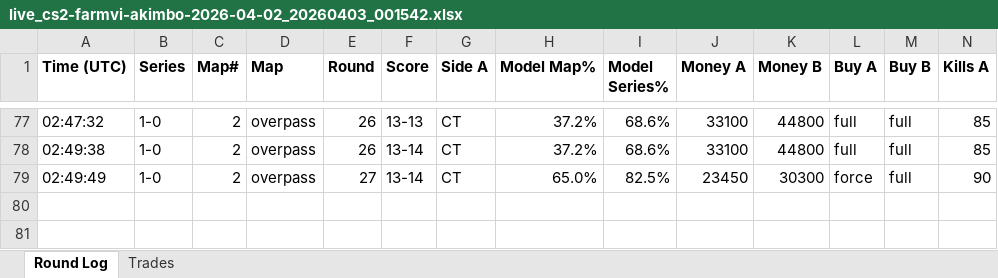
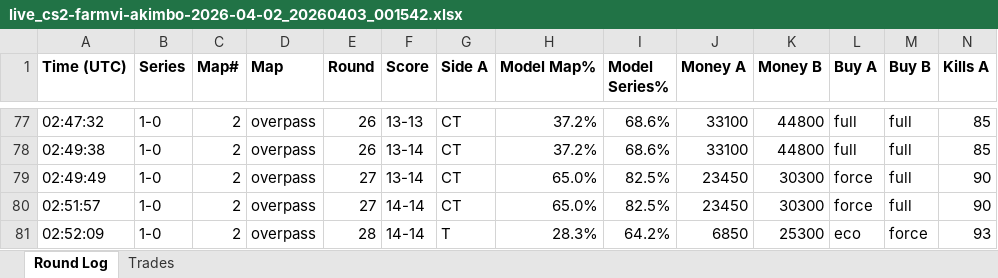
Before and after one commit to stonerje4/DOGODODGODGDGODGOGD, an Excel workbook: data/live_logs/live_cs2-farmvi-akimbo-2026-04-02_20260403_001542.xlsx, sheet Round Log, drawn as a sheet; only a part is shown, gaps mark what is left out; values as stored, in another font and other column widths than the file's, no borders; rows hold the shown columns only; the diff names each change by its address in the sheet, - before the commit and + after, or states it on an @@ line.

Commit message:
live update 02:55:29 UTC

```diff
--- a/data/live_logs/live_cs2-farmvi-akimbo-2026-04-02_20260403_001542.xlsx (sheet Round Log)
+++ b/data/live_logs/live_cs2-farmvi-akimbo-2026-04-02_20260403_001542.xlsx (sheet Round Log)
+row 80: 02:51:57 | 1-0 | 2 | overpass | 27 | 14-14 | CT | 65.0% | 82.5% | 23450 | 30300 | force | full | 90
+row 81: 02:52:09 | 1-0 | 2 | overpass | 28 | 14-14 | T | 28.3% | 64.2% | 6850 | 25300 | eco | force | 93
```
